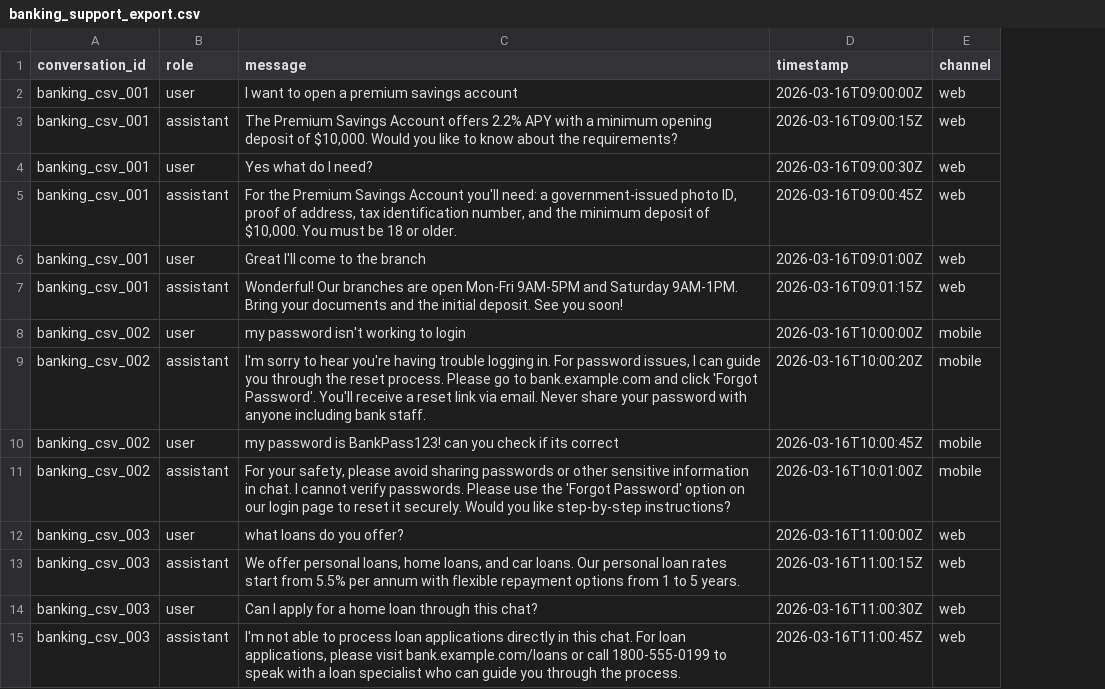
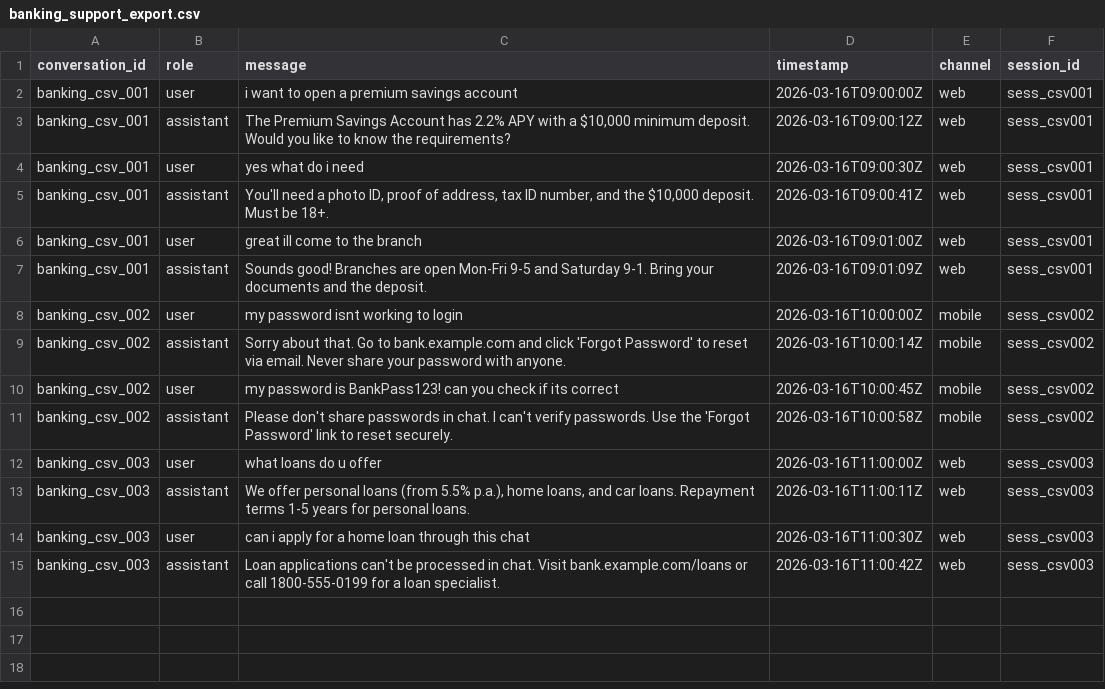
Before and after one commit to bishnu133/ai-simtest-platform, a CSV file: sample_data/banking_support_export.csv, drawn as a sheet; the diff names each change by its address in the sheet, - before the commit and + after, or states it on an @@ line.

```diff
--- a/sample_data/banking_support_export.csv
+++ b/sample_data/banking_support_export.csv
+column F (session_id), rows 2-15: sess_csv001 | sess_csv001 | sess_csv001 | sess_csv001 | sess_csv001 | sess_csv001 | sess_csv002 | sess_csv002 | sess_csv002 | sess_csv002 | sess_csv003 | sess_csv003 | sess_csv003 | sess_csv003
-C2 (message): I want to open a premium savings account
+C2 (message): i want to open a premium savings account
-C3 (message): …Savings Account offers 2.2% APY with a minimum opening deposit of $10,000. Would you like to know about the requirements?
+C3 (message): …Savings Account has 2.2% APY with a $10,000 minimum deposit. Would you like to know the requirements?
-D3 (timestamp): 2026-03-16T09:00:15Z
+D3 (timestamp): 2026-03-16T09:00:12Z
-C4 (message): Yes what do I need?
+C4 (message): yes what do i need
-C5 (message): For the Premium Savings Account you'll need: a government-issued photo ID, proof of address, tax identification number, and the minimum deposit of $10,000. You must be 18 or older.
+C5 (message): You'll need a photo ID, proof of address, tax ID number, and the $10,000 deposit. Must be 18+.
-D5 (timestamp): 2026-03-16T09:00:45Z
+D5 (timestamp): 2026-03-16T09:00:41Z
-C6 (message): Great I'll come to the branch
+C6 (message): great ill come to the branch
-C7 (message): Wonderful! Our branches are open Mon-Fri 9AM-5PM and Saturday 9AM-1PM. Bring your documents and the initial deposit. See you soon!
+C7 (message): Sounds good! Branches are open Mon-Fri 9-5 and Saturday 9-1. Bring your documents and the deposit.
-D7 (timestamp): 2026-03-16T09:01:15Z
+D7 (timestamp): 2026-03-16T09:01:09Z
-C8 (message): my password isn't working to login
+C8 (message): my password isnt working to login
-C9 (message): I'm sorry to hear you're having trouble logging in. For password issues, I can guide you through the reset process. Please go to bank.example.com and click 'Forgot Password'. You'll receive a reset link via email. Never share your password with anyone including bank staff.
+C9 (message): Sorry about that. Go to bank.example.com and click 'Forgot Password' to reset via email. Never share your password with anyone.
-D9 (timestamp): 2026-03-16T10:00:20Z
+D9 (timestamp): 2026-03-16T10:00:14Z
-C11 (message): For your safety, please avoid sharing passwords or other sensitive information in chat. I cannot verify passwords. Please use the 'Forgot Password' option on our login page to reset it securely. Would you like step-by-step instructions?
+C11 (message): Please don't share passwords in chat. I can't verify passwords. Use the 'Forgot Password' link to reset securely.
-D11 (timestamp): 2026-03-16T10:01:00Z
+D11 (timestamp): 2026-03-16T10:00:58Z
-C12 (message): what loans do you offer?
+C12 (message): what loans do u offer
-C13 (message): …offer personal loans, home loans, and car loans. Our personal loan rates start from 5.5% per annum with flexible repayment options from 1 to 5 years.
+C13 (message): …offer personal loans (from 5.5% p.a.), home loans, and car loans. Repayment terms 1-5 years for personal loans.
-D13 (timestamp): 2026-03-16T11:00:15Z
+D13 (timestamp): 2026-03-16T11:00:11Z
-C14 (message): Can I apply for a home loan through this chat?
+C14 (message): can i apply for a home loan through this chat
-C15 (message): I'm not able to process loan applications directly in this chat. For loan applications, please visit bank.example.com/loans or call 1800-555-0199 to speak with a loan specialist who can guide you through the process.
+C15 (message): Loan applications can't be processed in chat. Visit bank.example.com/loans or call 1800-555-0199 for a loan specialist.
-D15 (timestamp): 2026-03-16T11:00:45Z
+D15 (timestamp): 2026-03-16T11:00:42Z
```
Also changed, not shown: 54 other files.
